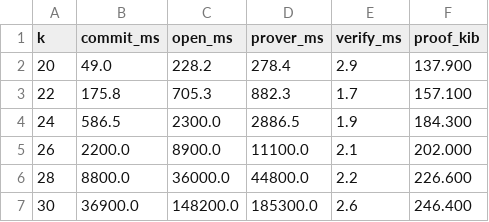
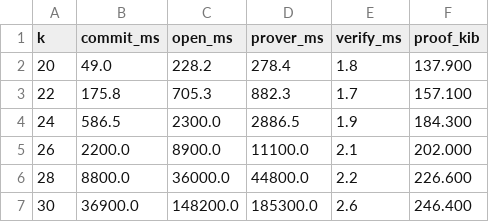
Before and after one commit to jjllzhang/pcs-bench, a CSV file: results/whir.csv, drawn as a sheet.

Commit message:
Add FRI-Binius PoW-free benchmarks and refresh WHIR verification

```diff
--- a/results/whir.csv
+++ b/results/whir.csv
@@ -1,3 +1,3 @@
 k,commit_ms,open_ms,prover_ms,verify_ms,proof_kib
-20,49.0,228.2,278.4,2.9,137.900
+20,49.0,228.2,278.4,1.8,137.900
 22,175.8,705.3,882.3,1.7,157.100
```
Also changed, not shown: results/fri-binius.csv, 2 other files.
